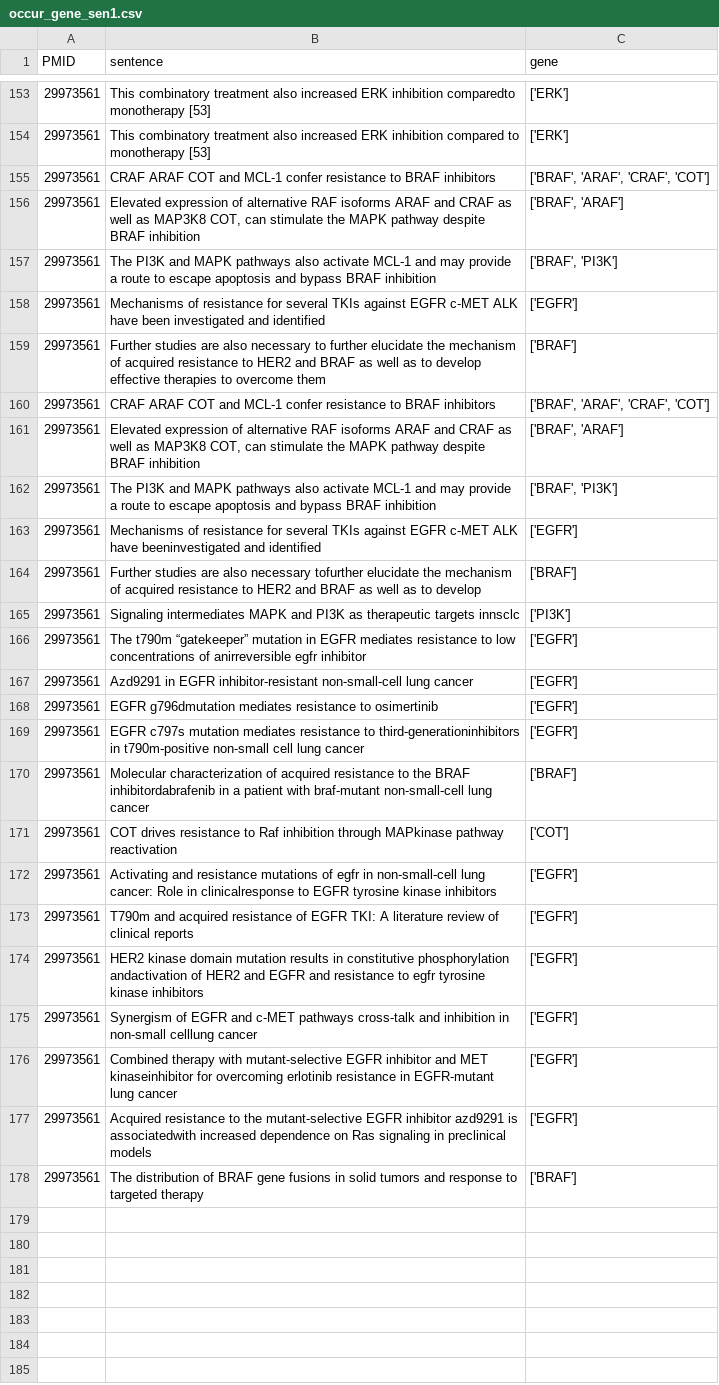
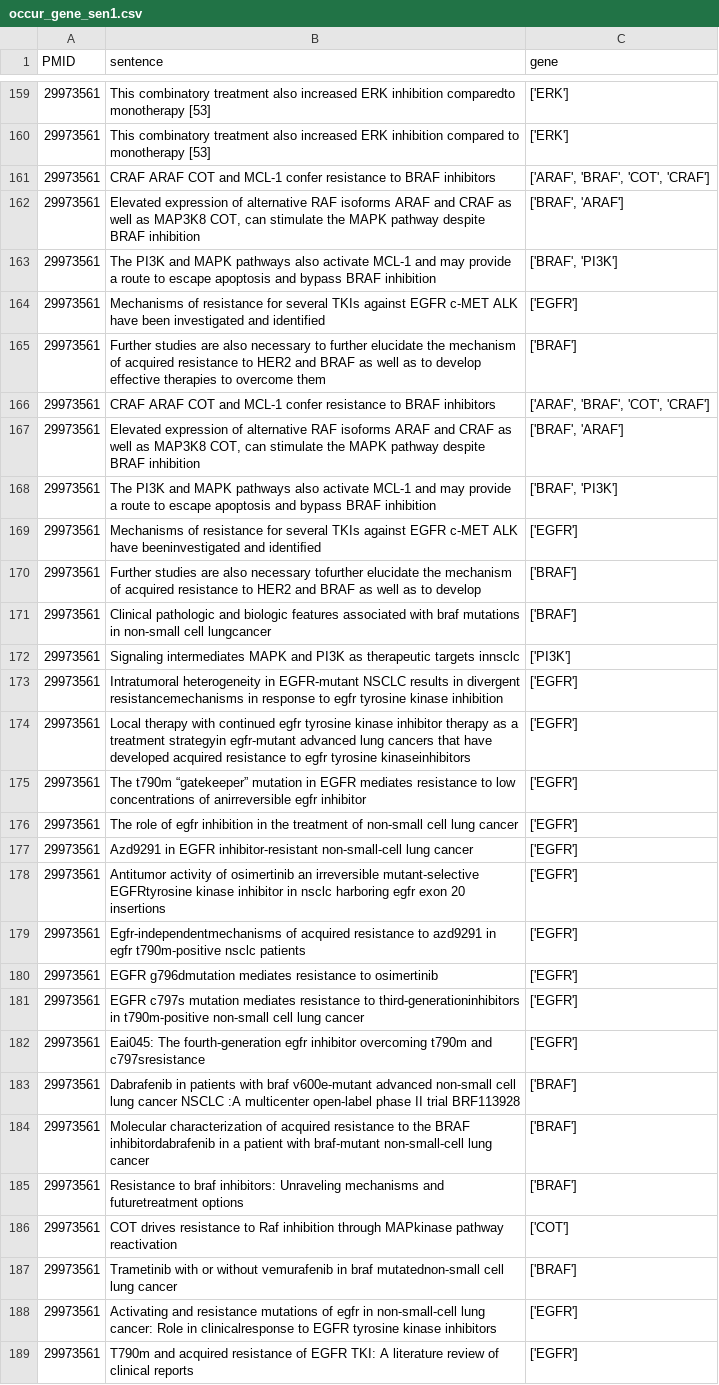
Before and after one commit to Karity/Extra_gene_sentence1, a CSV file: Gene_labeling/occur_gene_sen1.csv, drawn as a sheet; only a part is shown, gaps mark what is left out; the shorter side is filled out with more unchanged rows; the diff covers the shown part only.

Commit message:
add crop gene slices and get correlation sentences

```diff
--- a/Gene_labeling/occur_gene_sen1.csv
+++ b/Gene_labeling/occur_gene_sen1.csv
@@ -154,3 +160,3 @@ PMID,sentence,gene
 29973561,This combinatory treatment also increased ERK inhibition compared to monotherapy [53],['ERK']
-29973561,CRAF ARAF COT and MCL-1 confer resistance to BRAF inhibitors,"['BRAF', 'ARAF', 'CRAF', 'COT']"
+29973561,CRAF ARAF COT and MCL-1 confer resistance to BRAF inhibitors,"['ARAF', 'BRAF', 'COT', 'CRAF']"
 29973561,"Elevated expression of alternative RAF isoforms ARAF and CRAF  as well as MAP3K8 COT, can stimulate the MAPK pathway despite BRAF inhibition","['BRAF', 'ARAF']"
@@ -159,3 +165,3 @@ PMID,sentence,gene
 29973561,Further studies are also necessary to further elucidate the mechanism of acquired resistance to HER2 and BRAF as well as to develop effective therapies to overcome them,['BRAF']
-29973561,CRAF ARAF COT and MCL-1 confer resistance to BRAF inhibitors,"['BRAF', 'ARAF', 'CRAF', 'COT']"
+29973561,CRAF ARAF COT and MCL-1 confer resistance to BRAF inhibitors,"['ARAF', 'BRAF', 'COT', 'CRAF']"
 29973561,"Elevated expression of alternative RAF isoforms ARAF and CRAF  as well as MAP3K8 COT, can stimulate the MAPK pathway despite BRAF inhibition","['BRAF', 'ARAF']"
@@ -164,9 +170,19 @@ PMID,sentence,gene
 29973561,Further studies are also necessary tofurther elucidate the mechanism of acquired resistance to HER2 and BRAF as well as to develop,['BRAF']
+29973561,Clinical pathologic and biologic features associated with braf mutations in non-small cell lungcancer,['BRAF']
 29973561,Signaling intermediates MAPK and PI3K as therapeutic targets innsclc,['PI3K']
+29973561,Intratumoral heterogeneity in EGFR-mutant NSCLC results in divergent resistancemechanisms in response to egfr tyrosine kinase inhibition,['EGFR']
+29973561,Local therapy with continued egfr tyrosine kinase inhibitor therapy as a treatment strategyin egfr-mutant advanced lung cancers that have developed acquired resistance to egfr tyrosine kinaseinhibitors,['EGFR']
 29973561,The t790m “gatekeeper” mutation in EGFR mediates resistance to low concentrations of anirreversible egfr inhibitor,['EGFR']
+29973561,The role of egfr inhibition in the treatment of non-small cell lung cancer,['EGFR']
 29973561,Azd9291 in EGFR inhibitor-resistant non-small-cell lung cancer,['EGFR']
+29973561,Antitumor activity of osimertinib an irreversible mutant-selective EGFRtyrosine kinase inhibitor in nsclc harboring egfr exon 20 insertions,['EGFR']
+29973561,Egfr-independentmechanisms of acquired resistance to azd9291 in egfr t790m-positive nsclc patients,['EGFR']
 29973561,EGFR g796dmutation mediates resistance to osimertinib,['EGFR']
 29973561,EGFR c797s mutation mediates resistance to third-generationinhibitors in t790m-positive non-small cell lung cancer,['EGFR']
+29973561,Eai045: The fourth-generation egfr inhibitor overcoming t790m and c797sresistance,['EGFR']
+29973561,Dabrafenib in patients with braf v600e-mutant advanced non-small cell lung cancer NSCLC :A multicenter open-label phase II trial BRF113928,['BRAF']
 29973561,Molecular characterization of acquired resistance to the BRAF inhibitordabrafenib in a patient with braf-mutant non-small-cell lung cancer,['BRAF']
+29973561,Resistance to braf inhibitors: Unraveling mechanisms and futuretreatment options,['BRAF']
 29973561,COT drives resistance to Raf inhibition through MAPkinase pathway reactivation,['COT']
+29973561,Trametinib with or without vemurafenib in braf mutatednon-small cell lung cancer,['BRAF']
 29973561,Activating and resistance mutations of egfr in non-small-cell lung cancer: Role in clinicalresponse to EGFR tyrosine kinase inhibitors,['EGFR']
```
Also changed, not shown: 13 added rows and 11 edited cells elsewhere in this file, 2 other files.
